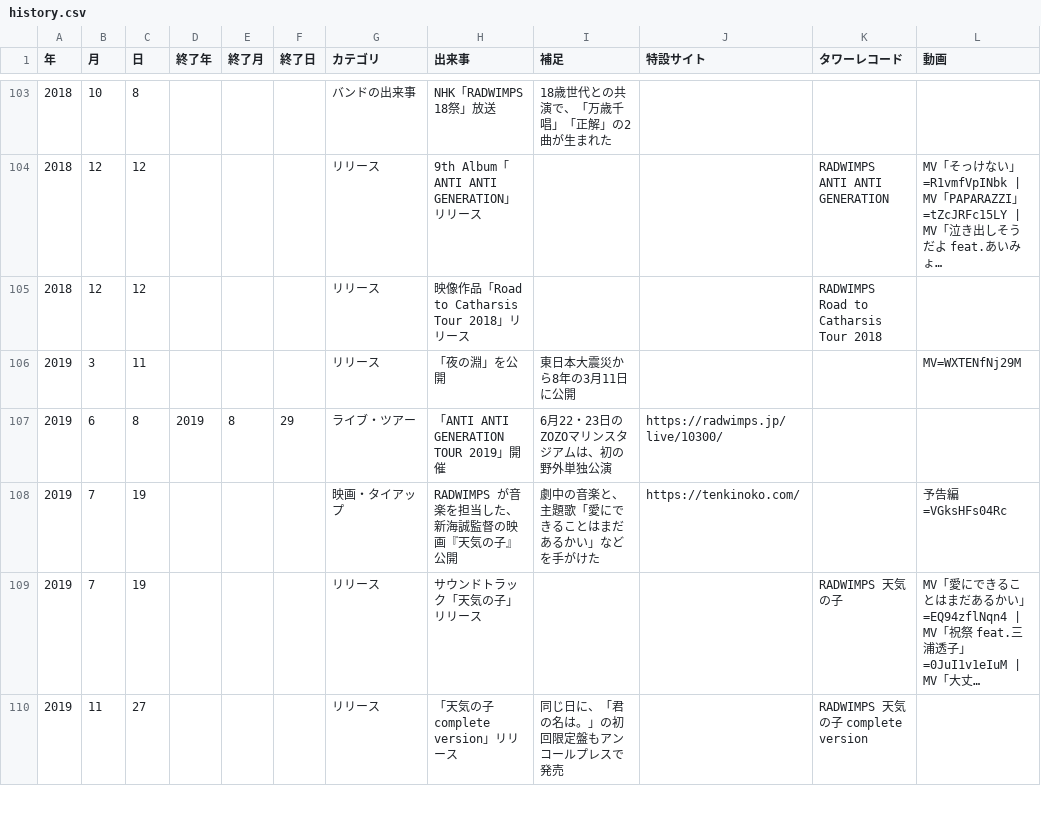
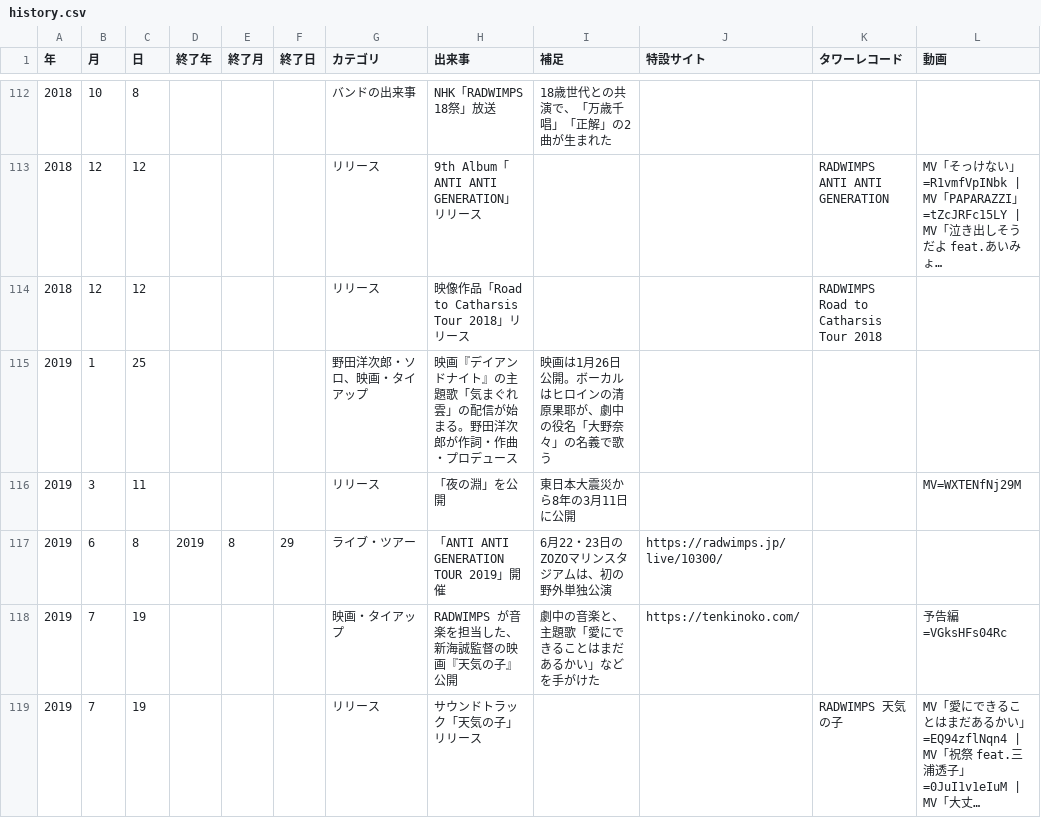
Before and after one commit to radwimps-archive/radwimps-interview-index, a CSV file: data/history.csv, drawn as a sheet; only a part is shown, gaps mark what is left out; the shorter side is filled out with more unchanged rows; long unchanged cells end in …; the diff covers the shown part only; the diff names each change by its address in the sheet, - before the commit and + after, or states it on an @@ line.

```diff
--- a/data/history.csv
+++ b/data/history.csv
+row 115: 2019 | 1 | 25 |  |  |  | 野田洋次郎・ソロ、映画・タイアップ | 映画『デイアンドナイト』の主題歌「気まぐれ雲」の配信が始まる。野田洋次郎が作詞・作曲・プロデュース | 映画は1月26日公開。ボーカルはヒロインの清原果耶が、劇中の役名「大野奈々」の名義で歌う
```
Also changed, not shown: 19 added rows elsewhere in this file, 1 other file.
